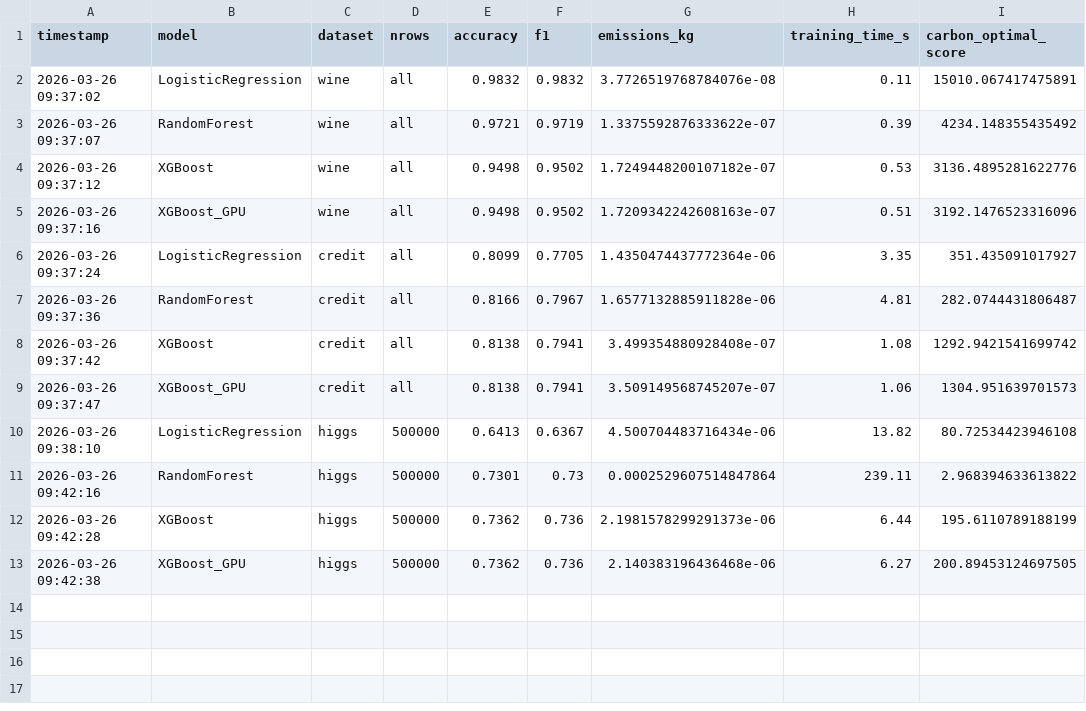
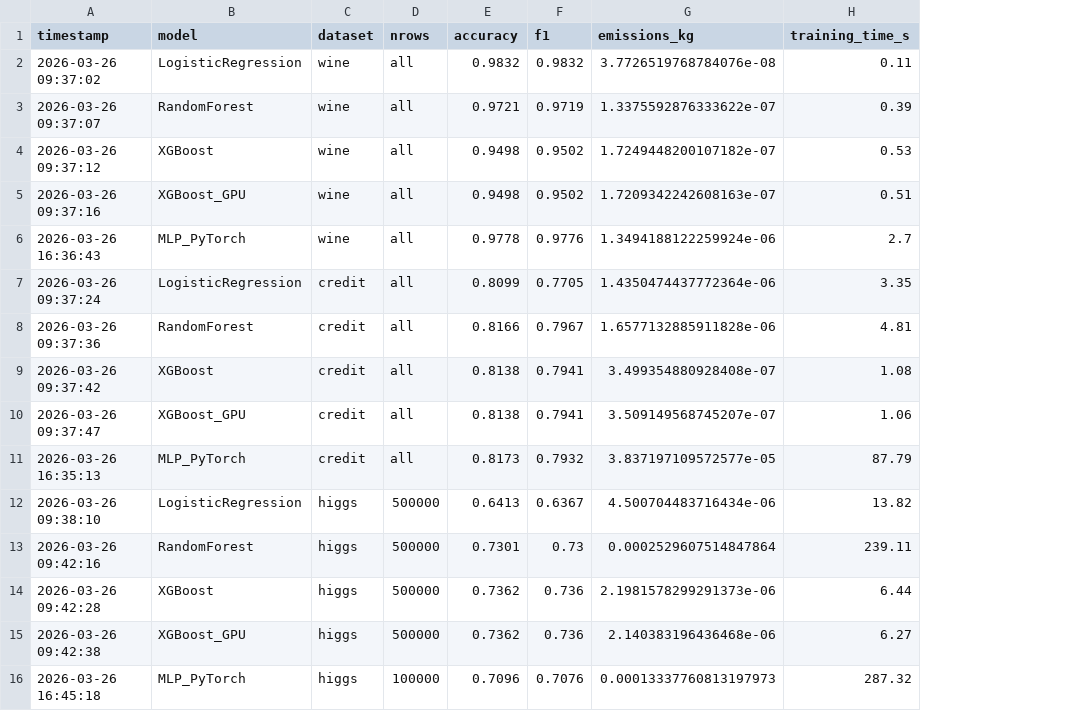
Before and after one commit to EronQorri/green-ml-bench, a CSV file: results/results.csv, drawn as a sheet; removed rows and columns are numbered as before the commit, all else as after; the diff names each change by its address in the sheet, - before the commit and + after, or states it on an @@ line.

Commit message:
added a new scoring way for the carbon score that takes into account different weights between training time and emissions, added it to the notebook and also addded some sources to latex and changed some text

```diff
--- a/results/results.csv
+++ b/results/results.csv
-column I (carbon_optimal_score), rows 2-13: 15010.067417475891 | 4234.148355435492 | 3136.4895281622776 | 3192.1476523316096 | 351.435091017927 | 282.0744431806487 | 1292.9421541699742 | 1304.951639701573 | 80.72534423946108 | 2.968394633613822 | 195.6110789188199 | 200.89453124697505
+row 6: 2026-03-26 16:36:43 | MLP_PyTorch | wine | all | 0.9778 | 0.9776 | 1.3494188122259924e-06 | 2.7
+row 11: 2026-03-26 16:35:13 | MLP_PyTorch | credit | all | 0.8173 | 0.7932 | 3.837197109572577e-05 | 87.79
+row 16: 2026-03-26 16:45:18 | MLP_PyTorch | higgs | 100000 | 0.7096 | 0.7076 | 0.00013337760813197973 | 287.32
```
Also changed, not shown: 8 other files.
